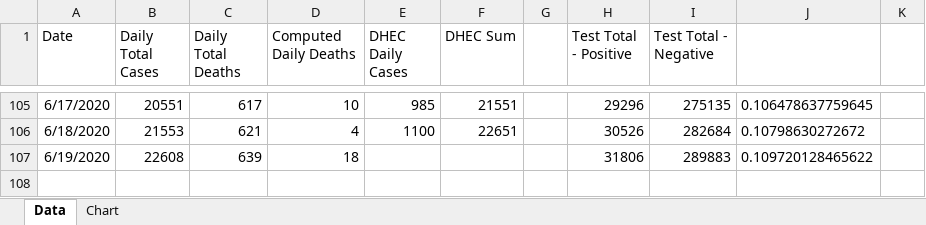
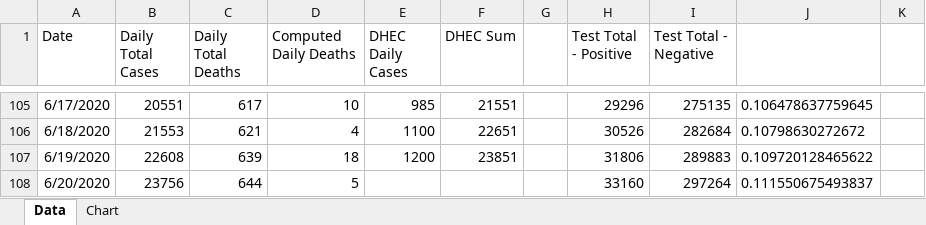
Before and after one commit to agentace/covid19_sc, an Excel workbook: case_data.xlsx, sheet Data, drawn as a sheet; only a part is shown, gaps mark what is left out; values as stored, in another font and other column widths than the file's, no borders; the diff names each change by its address in the sheet, - before the commit and + after, or states it on an @@ line.

Commit message:
Add files via upload
Data files updated June 20, 2020 at 21:00

```diff
--- a/case_data.xlsx (sheet Data)
+++ b/case_data.xlsx (sheet Data)
-E107 (DHEC Daily Cases): (empty)
+E107 (DHEC Daily Cases): 1200
-F107 (DHEC Sum): (empty)
+F107 (DHEC Sum): 23851
+row 108: 6/20/2020 | 23756 | 644 | 5 |  |  |  | 33160 | 297264 | 0.111550675493837
```
Also changed, not shown: charts or pictures, 5 other files.
